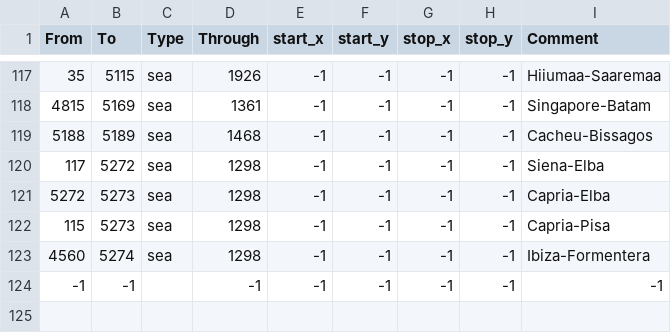
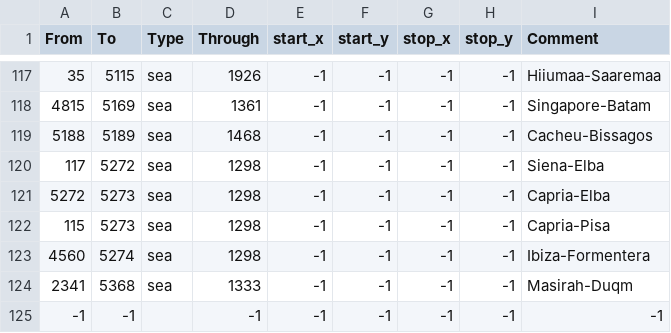
Before and after one commit to claivin/MoreReligions, a CSV file: map/adjacencies.csv, drawn as a sheet; only a part is shown, gaps mark what is left out.

```diff
--- a/map/adjacencies.csv
+++ b/map/adjacencies.csv
@@ -123,2 +123,3 @@ From;To;Type;Through;start_x;start_y;stop_x;stop_y;Comment
 4560;5274;sea;1298;-1;-1;-1;-1;Ibiza-Formentera
+2341;5368;sea;1333;-1;-1;-1;-1;Masirah-Duqm
 -1;-1;;-1;-1;-1;-1;-1;-1;
```
Also changed, not shown: map/definition.csv, 10 other files.
